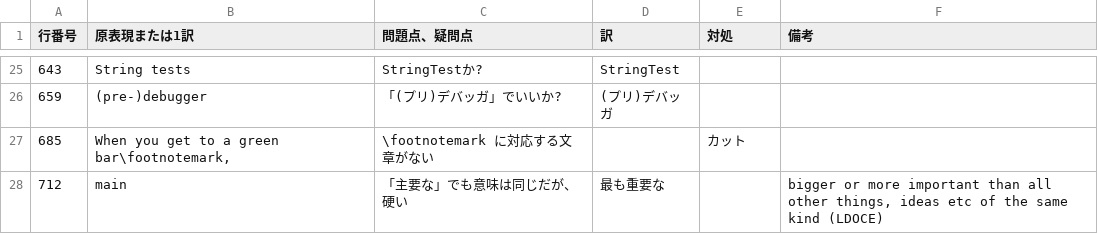
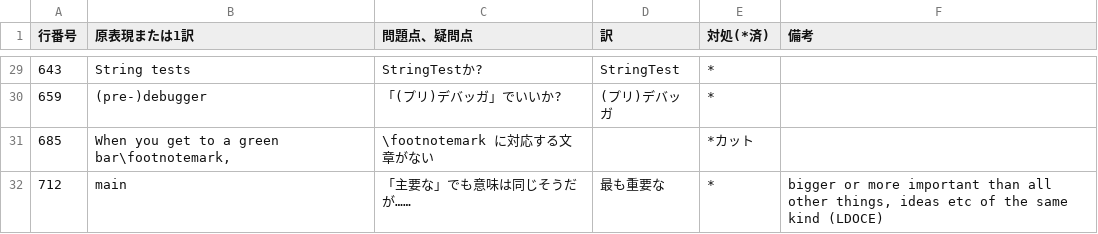
Before and after one commit to SquareBracketAssociates/PharoByExample-japanese, a CSV file: QuickTour/comments-on-revising.csv, drawn as a sheet; only a part is shown, gaps mark what is left out; the diff covers the shown part only.

```diff
--- a/QuickTour/comments-on-revising.csv
+++ b/QuickTour/comments-on-revising.csv
@@ -1 +1 @@
-"行番号","原表現または1訳","問題点、疑問点","訳","対処","備考"
+"行番号","原表現または1訳","問題点、疑問点","訳","対処(*済)","備考"
@@ -25,4 +29,4 @@
-643,"String tests","StringTestか?","StringTest",,
-659,"(pre-)debugger","「(プリ)デバッガ」でいいか?","(プリ)デバッガ",,
-685,"When you get to a green bar\footnotemark,","\footnotemark に対応する文章がない",,"カット",
-712,"main","「主要な」でも意味は同じだが、硬い","最も重要な",,"bigger or more important than all other things, ideas etc of the same kind (LDOCE)"
+643,"String tests","StringTestか?","StringTest","*",
+659,"(pre-)debugger","「(プリ)デバッガ」でいいか?","(プリ)デバッガ","*",
+685,"When you get to a green bar\footnotemark,","\footnotemark に対応する文章がない",,"*カット",
+712,"main","「主要な」でも意味は同じそうだが……","最も重要な","*","bigger or more important than all other things, ideas etc of the same kind (LDOCE)"
```
Also changed, not shown: 7 added rows, 3 removed rows and 26 edited cells elsewhere in this file, 1 other file.
